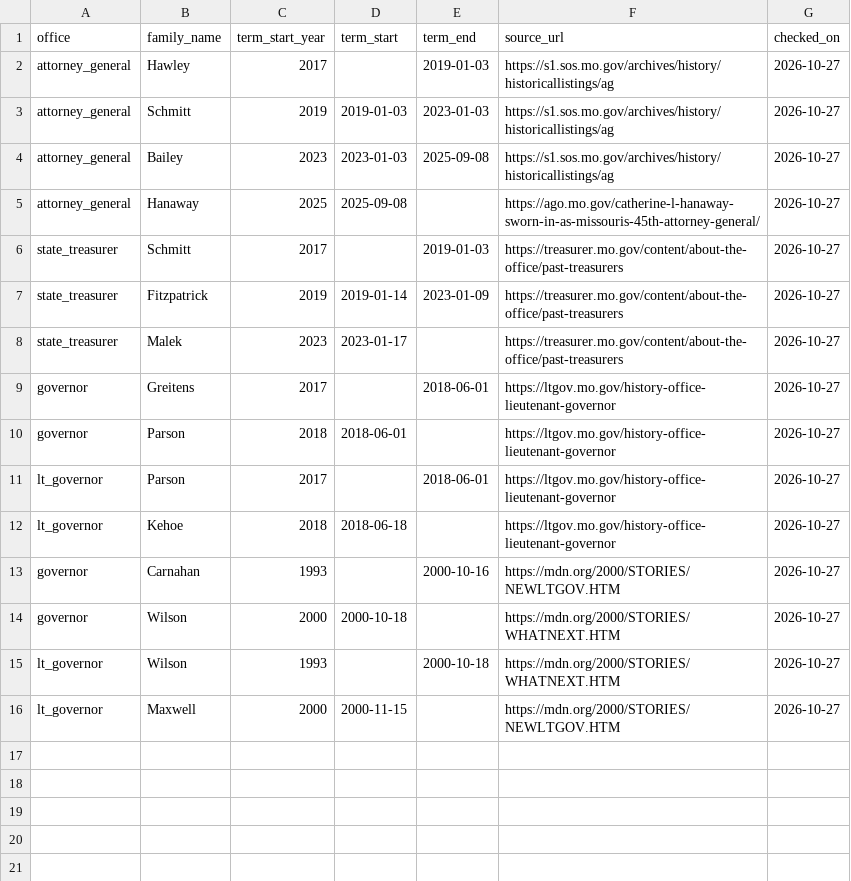
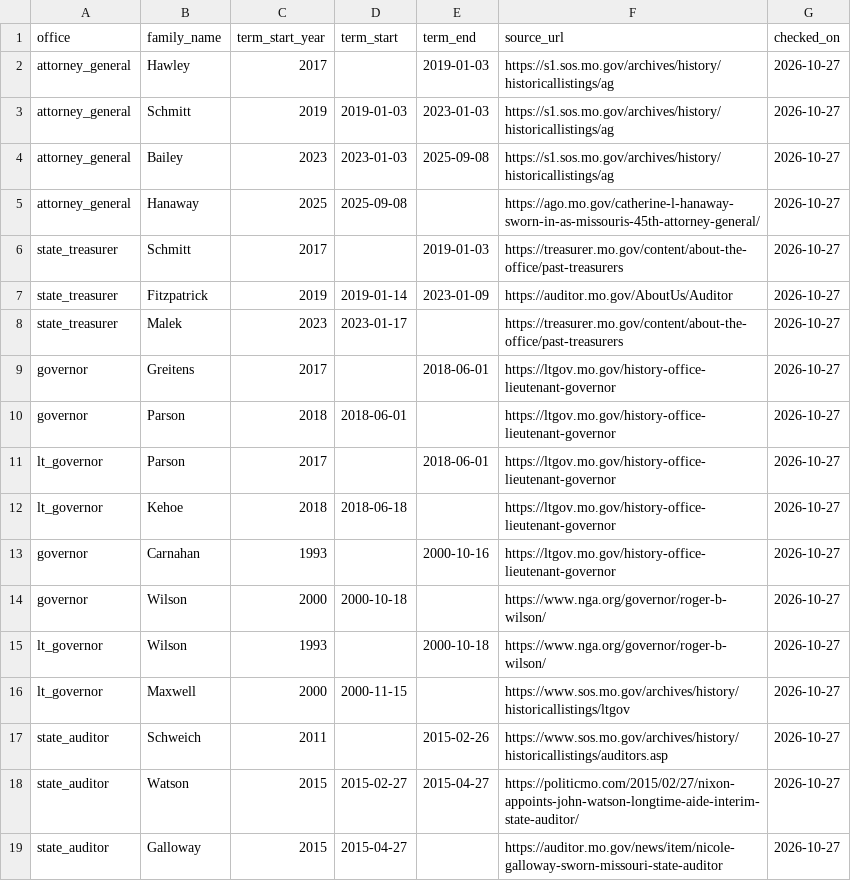
Before and after one commit to akettmann/missouri_gov_feed, a CSV file: dbt/seeds/statewide_office_handovers.csv, drawn as a sheet.

```diff
--- a/dbt/seeds/statewide_office_handovers.csv
+++ b/dbt/seeds/statewide_office_handovers.csv
@@ -6,3 +6,3 @@ attorney_general,Hanaway,2025,2025-09-08,,https://ago.mo.gov/catherine-l-hanaway
 state_treasurer,Schmitt,2017,,2019-01-03,https://treasurer.mo.gov/content/about-the-office/past-treasurers,2026-10-27
-state_treasurer,Fitzpatrick,2019,2019-01-14,2023-01-09,https://treasurer.mo.gov/content/about-the-office/past-treasurers,2026-10-27
+state_treasurer,Fitzpatrick,2019,2019-01-14,2023-01-09,https://auditor.mo.gov/AboutUs/Auditor,2026-10-27
 state_treasurer,Malek,2023,2023-01-17,,https://treasurer.mo.gov/content/about-the-office/past-treasurers,2026-10-27
@@ -12,5 +12,8 @@ lt_governor,Parson,2017,,2018-06-01,https://ltgov.mo.gov/history-office-lieutena
 lt_governor,Kehoe,2018,2018-06-18,,https://ltgov.mo.gov/history-office-lieutenant-governor,2026-10-27
-governor,Carnahan,1993,,2000-10-16,https://mdn.org/2000/STORIES/NEWLTGOV.HTM,2026-10-27
-governor,Wilson,2000,2000-10-18,,https://mdn.org/2000/STORIES/WHATNEXT.HTM,2026-10-27
-lt_governor,Wilson,1993,,2000-10-18,https://mdn.org/2000/STORIES/WHATNEXT.HTM,2026-10-27
-lt_governor,Maxwell,2000,2000-11-15,,https://mdn.org/2000/STORIES/NEWLTGOV.HTM,2026-10-27
+governor,Carnahan,1993,,2000-10-16,https://ltgov.mo.gov/history-office-lieutenant-governor,2026-10-27
+governor,Wilson,2000,2000-10-18,,https://www.nga.org/governor/roger-b-wilson/,2026-10-27
+lt_governor,Wilson,1993,,2000-10-18,https://www.nga.org/governor/roger-b-wilson/,2026-10-27
+lt_governor,Maxwell,2000,2000-11-15,,https://www.sos.mo.gov/archives/history/historicallistings/ltgov,2026-10-27
+state_auditor,Schweich,2011,,2015-02-26,https://www.sos.mo.gov/archives/history/historicallistings/auditors.asp,2026-10-27
+state_auditor,Watson,2015,2015-02-27,2015-04-27,https://politicmo.com/2015/02/27/nixon-appoints-john-watson-longtime-aide-interim-state-auditor/,2026-10-27
+state_auditor,Galloway,2015,2015-04-27,,https://auditor.mo.gov/news/item/nicole-galloway-sworn-missouri-state-auditor,2026-10-27
```
Also changed, not shown: 14 other files.
